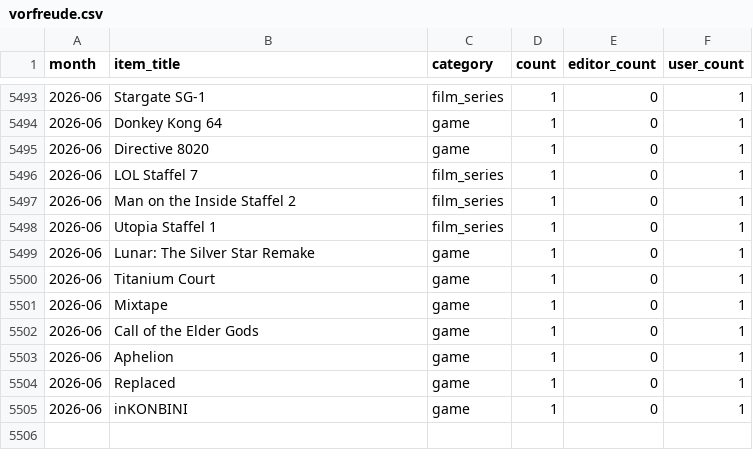
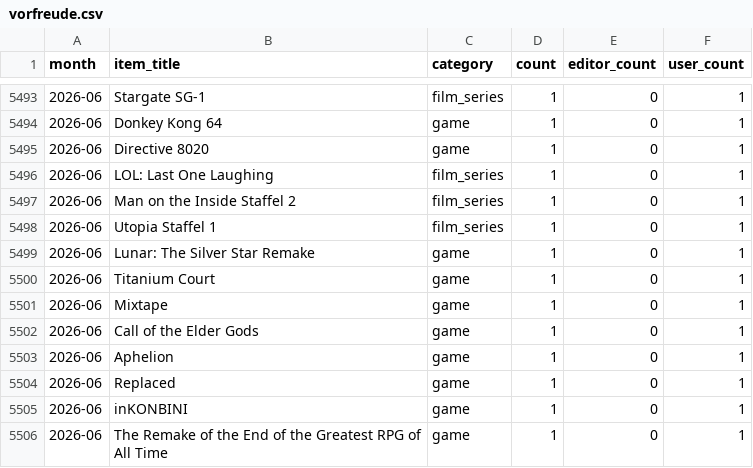
Before and after one commit to AlainBla/gg-stats, a CSV file: data/vorfreude.csv, drawn as a sheet; only a part is shown, gaps mark what is left out.

Commit message:
feat(data): add missing Alain item for 2026-06

```diff
--- a/data/vorfreude.csv
+++ b/data/vorfreude.csv
@@ -5495,3 +5495,3 @@ month,item_title,category,count,editor_count,user_count
 2026-06,Directive 8020,game,1,0,1
-2026-06,LOL Staffel 7,film_series,1,0,1
+2026-06,LOL: Last One Laughing,film_series,1,0,1
 2026-06,Man on the Inside Staffel 2,film_series,1,0,1
@@ -5505 +5505,2 @@ month,item_title,category,count,editor_count,user_count
 2026-06,inKONBINI,game,1,0,1
+2026-06,The Remake of the End of the Greatest RPG of All Time,game,1,0,1
```
Also changed, not shown: 1 other file.
